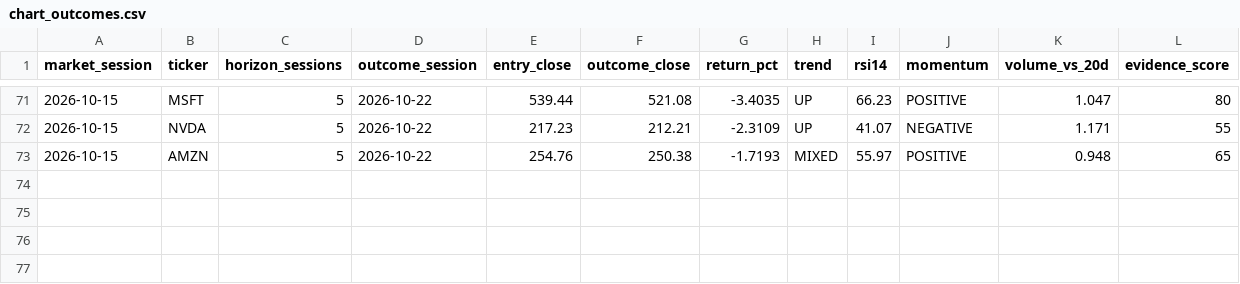
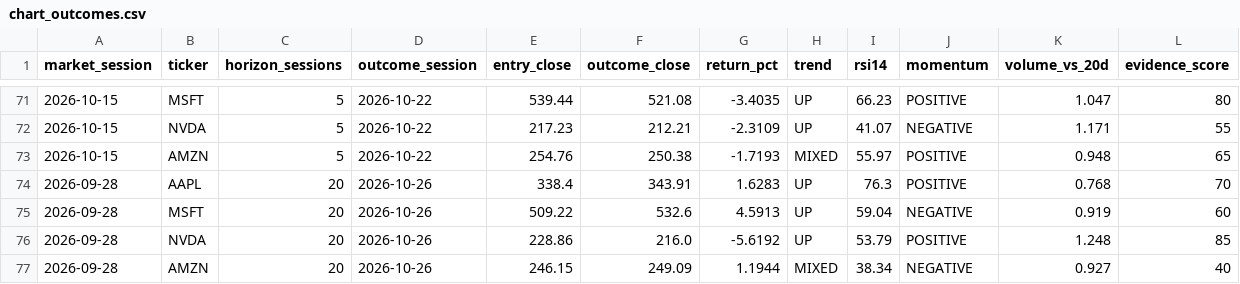
Before and after one commit to iikaitlynii/trading-bot, a CSV file: paper/chart_outcomes.csv, drawn as a sheet; only a part is shown, gaps mark what is left out.

```diff
--- a/paper/chart_outcomes.csv
+++ b/paper/chart_outcomes.csv
@@ -73 +73,5 @@ market_session,ticker,horizon_sessions,outcome_session,entry_close,outcome_close
 2026-10-15,AMZN,5,2026-10-22,254.76,250.38,-1.7193,MIXED,55.97,POSITIVE,0.948,65
+2026-09-28,AAPL,20,2026-10-26,338.4,343.91,1.6283,UP,76.3,POSITIVE,0.768,70
+2026-09-28,MSFT,20,2026-10-26,509.22,532.6,4.5913,UP,59.04,NEGATIVE,0.919,60
+2026-09-28,NVDA,20,2026-10-26,228.86,216.0,-5.6192,UP,53.79,POSITIVE,1.248,85
+2026-09-28,AMZN,20,2026-10-26,246.15,249.09,1.1944,MIXED,38.34,NEGATIVE,0.927,40
```
Also changed, not shown: crypto_paper/forward_signals.csv, paper/chart_score_evaluation.csv, 7 other files.
